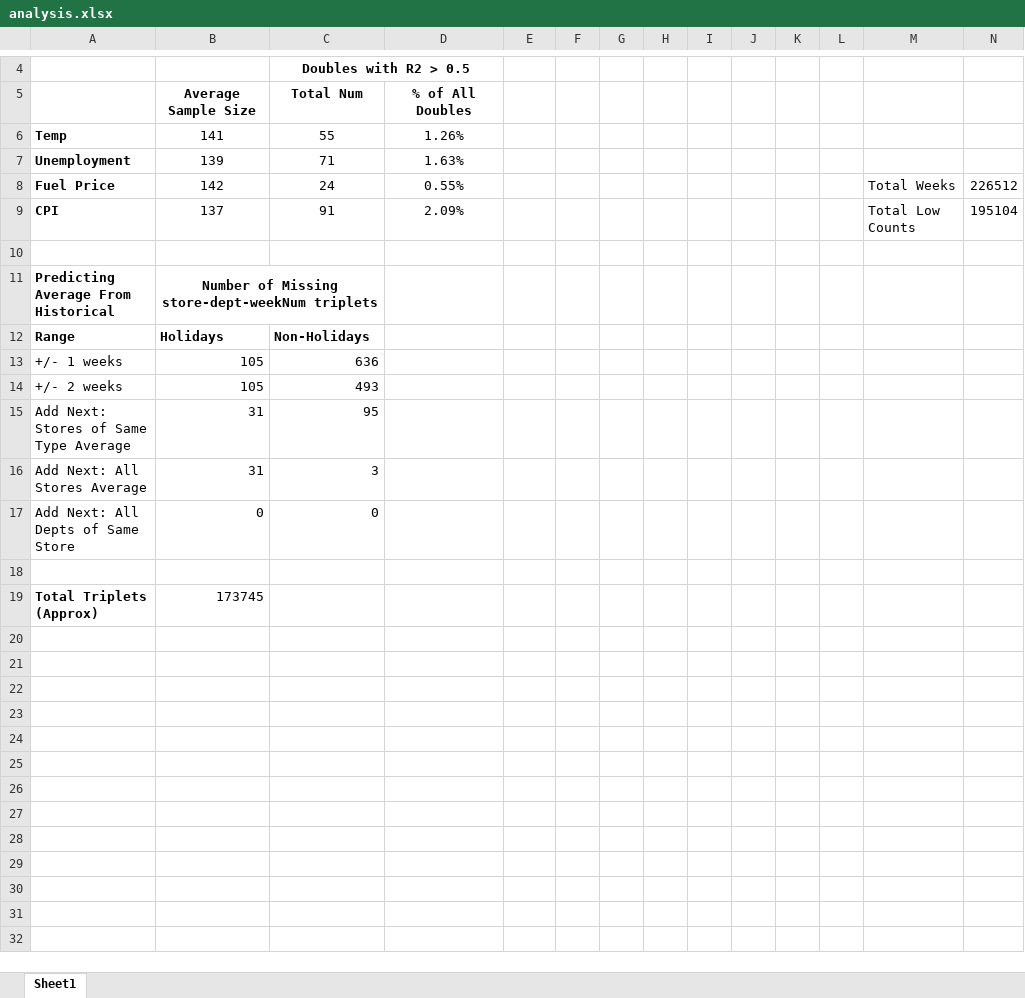
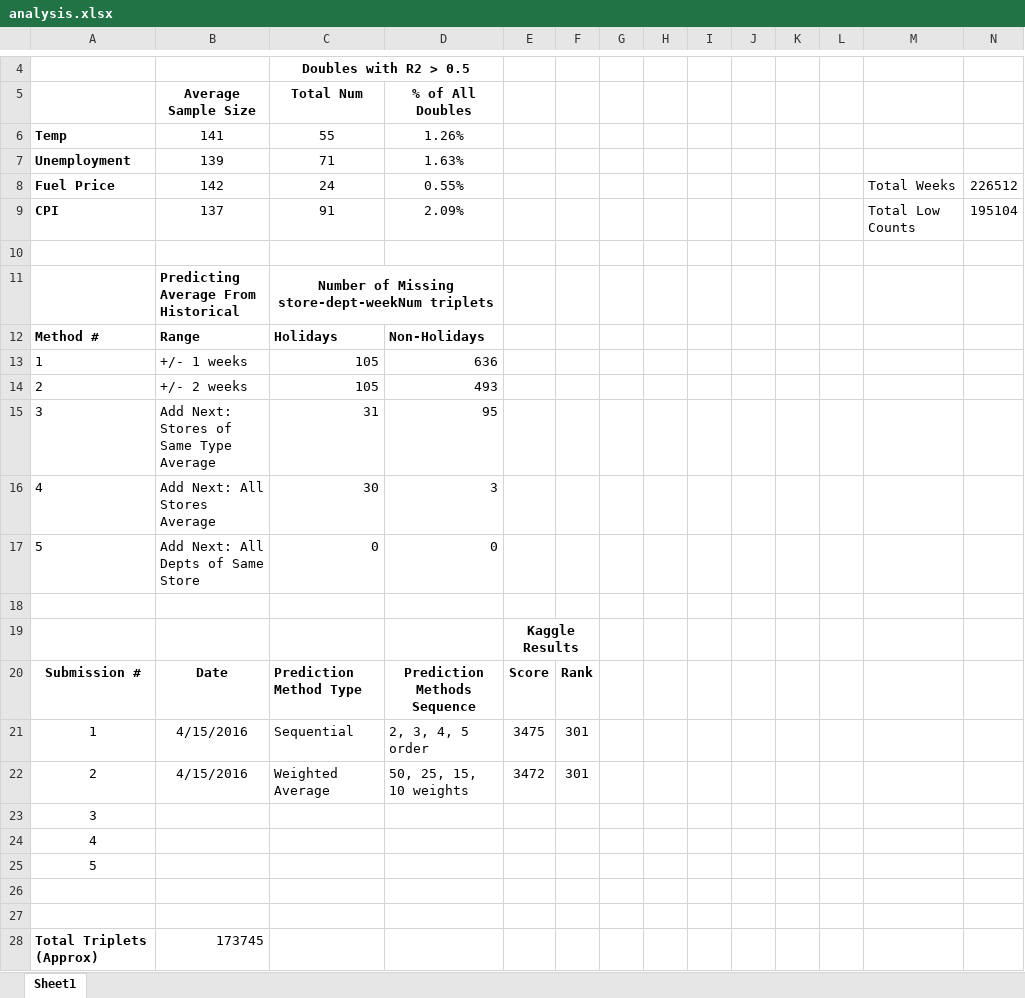
Before and after one commit to narayana1043/Data-Mining-Project--Walmart-Weekly-Forecast, an Excel workbook: analysis.xlsx, sheet Sheet1, drawn as a sheet; only a part is shown, gaps mark what is left out; values as stored, in another font and other column widths than the file's, no borders; removed rows and columns are numbered as before the commit, all else as after; the diff names each change by its address in the sheet, - before the commit and + after, or states it on an @@ line.

```diff
--- a/analysis.xlsx (sheet Sheet1)
+++ b/analysis.xlsx (sheet Sheet1)
-row 11: Predicting Average From Historical | Number of Missing store-dept-weekNum triplets
-row 12: Range | Holidays | Non-Holidays
-row 13: +/- 1 weeks | 105 | 636
-row 14: +/- 2 weeks | 105 | 493
-row 15: Add Next: Stores of Same Type Average | 31 | 95
+row 11:  | Predicting Average From Historical | Number of Missing store-dept-weekNum triplets
+row 12: Method # | Range | Holidays | Non-Holidays
+row 13: 1 | +/- 1 weeks | 105 | 636
+row 14: 2 | +/- 2 weeks | 105 | 493
+row 15: 3 | Add Next: Stores of Same Type Average | 31 | 95
+row 16: 4 | Add Next: All Stores Average | 30 | 3
+row 17: 5 | Add Next: All Depts of Same Store | 0 | 0
-row 18: Add Next: All Stores Average | 31 | 3
+row 18: (empty)
+row 19:  |  |  |  | Kaggle Results
+row 20: Submission # | Date | Prediction Method Type | Prediction Methods Sequence | Score | Rank
+row 21: 1 | 4/15/2016 | Sequential | 2, 3, 4, 5 order | 3475 | 301
+row 22: 2 | 4/15/2016 | Weighted Average | 50, 25, 15, 10 weights | 3472 | 301
+row 23: 3
+row 24: 4
+row 25: 5
-row 26: Add Next: All Depts of Same Store | 0 | 0
+row 26: (empty)
```
Also changed, not shown: 14 other files.
